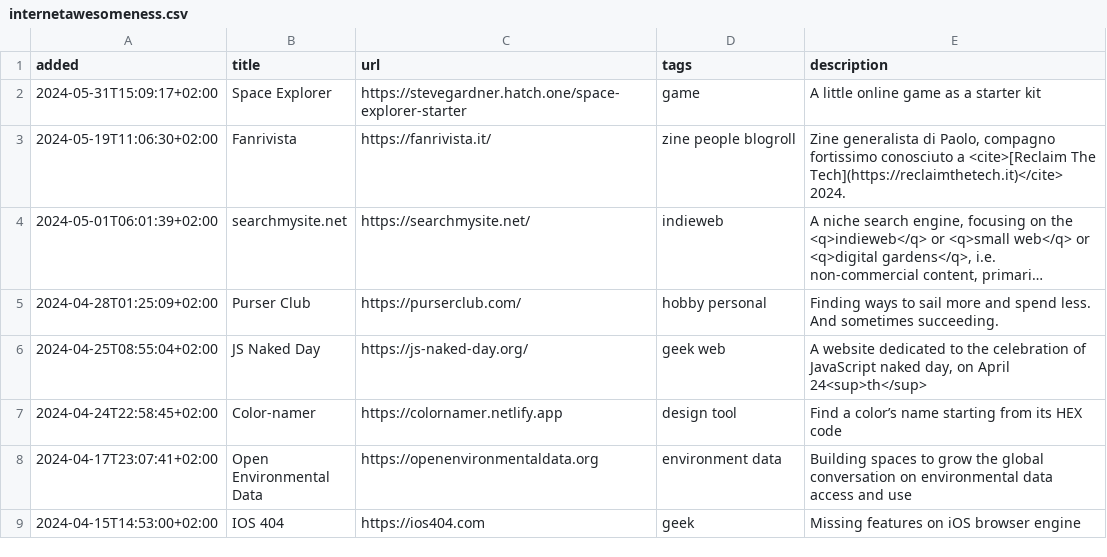
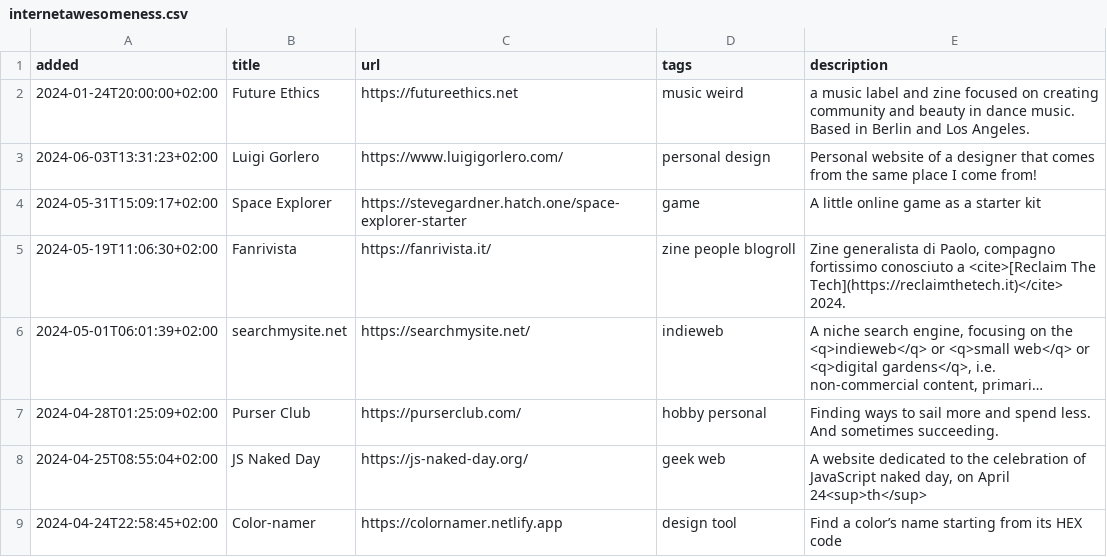
Before and after one commit to xplosionmind/tommi.space, a CSV file: data/internetawesomeness.csv, drawn as a sheet; only a part is shown; the shorter side is filled out with more unchanged rows; long unchanged cells end in ….

```diff
--- a/data/internetawesomeness.csv
+++ b/data/internetawesomeness.csv
@@ -1,2 +1,4 @@
 added,title,url,tags,description
+2024-01-24T20:00:00+02:00,Future Ethics,https://futureethics.net,music weird,a music label and zine focused on creating community and beauty in dance music. Based in Berlin and Los Angeles.
+2024-06-03T13:31:23+02:00,Luigi Gorlero,https://www.luigigorlero.com/,personal design,Personal website of a designer that comes from the same place I come from!
 2024-05-31T15:09:17+02:00,Space Explorer,https://stevegardner.hatch.one/space-explorer-starter,game,A little online game as a starter kit
```
Also changed, not shown: 8 other files.
